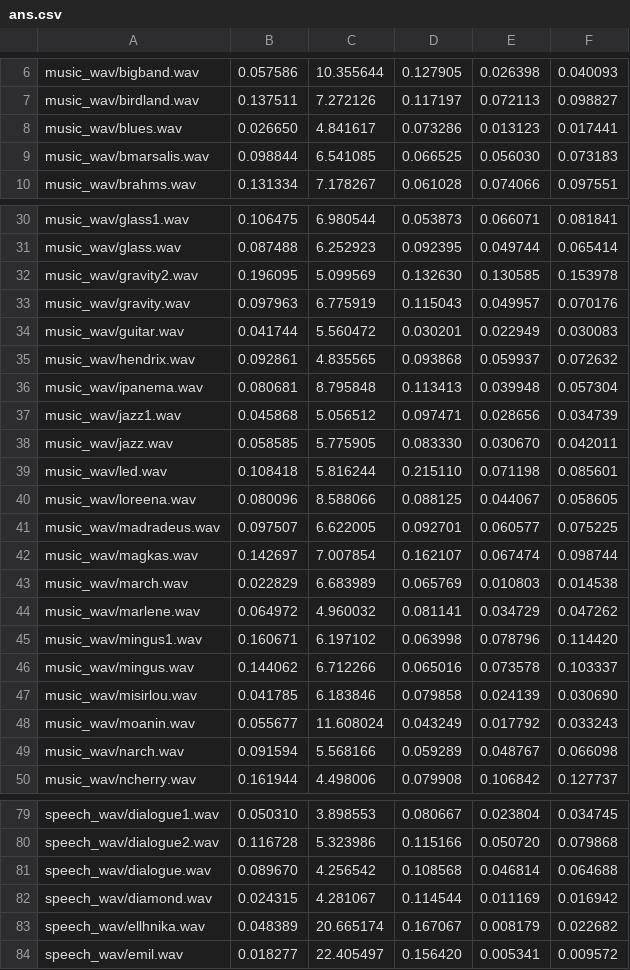
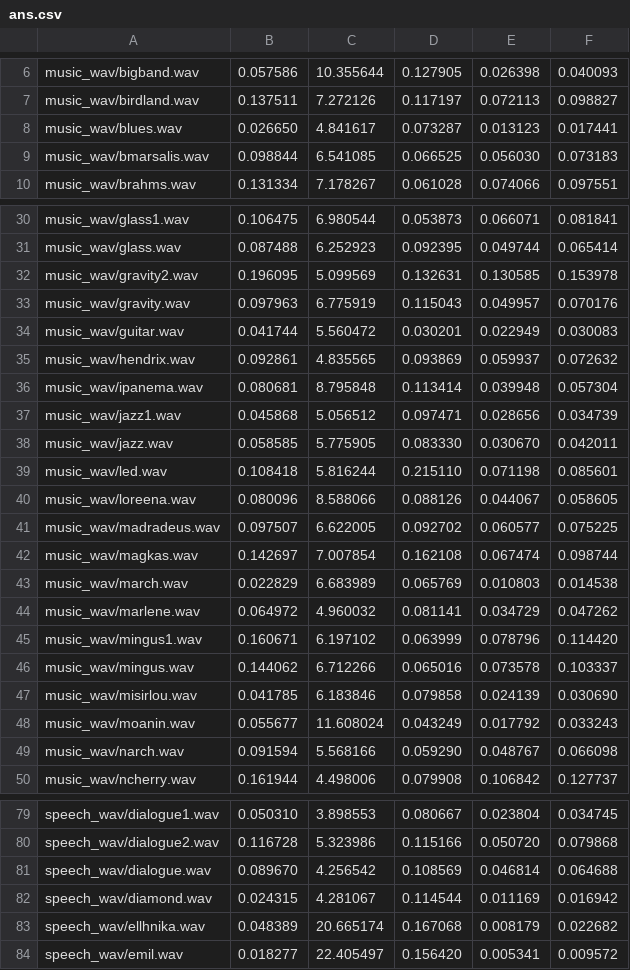
Before and after one commit to LookRain/CS4347, a CSV file: Tut3A/ans.csv, drawn as a sheet; only a part is shown, gaps mark what is left out; the diff covers the shown part only.

```diff
--- a/Tut3A/ans.csv
+++ b/Tut3A/ans.csv
@@ -7,3 +7,3 @@ music_wav/bigband.wav,0.057586,10.355644,0.127905,0.026398,0.040093
 music_wav/birdland.wav,0.137511,7.272126,0.117197,0.072113,0.098827
-music_wav/blues.wav,0.026650,4.841617,0.073286,0.013123,0.017441
+music_wav/blues.wav,0.026650,4.841617,0.073287,0.013123,0.017441
 music_wav/bmarsalis.wav,0.098844,6.541085,0.066525,0.056030,0.073183
@@ -31,7 +31,7 @@ music_wav/glass1.wav,0.106475,6.980544,0.053873,0.066071,0.081841
 music_wav/glass.wav,0.087488,6.252923,0.092395,0.049744,0.065414
-music_wav/gravity2.wav,0.196095,5.099569,0.132630,0.130585,0.153978
+music_wav/gravity2.wav,0.196095,5.099569,0.132631,0.130585,0.153978
 music_wav/gravity.wav,0.097963,6.775919,0.115043,0.049957,0.070176
 music_wav/guitar.wav,0.041744,5.560472,0.030201,0.022949,0.030083
-music_wav/hendrix.wav,0.092861,4.835565,0.093868,0.059937,0.072632
-music_wav/ipanema.wav,0.080681,8.795848,0.113413,0.039948,0.057304
+music_wav/hendrix.wav,0.092861,4.835565,0.093869,0.059937,0.072632
+music_wav/ipanema.wav,0.080681,8.795848,0.113414,0.039948,0.057304
 music_wav/jazz1.wav,0.045868,5.056512,0.097471,0.028656,0.034739
@@ -39,8 +39,8 @@ music_wav/jazz.wav,0.058585,5.775905,0.083330,0.030670,0.042011
 music_wav/led.wav,0.108418,5.816244,0.215110,0.071198,0.085601
-music_wav/loreena.wav,0.080096,8.588066,0.088125,0.044067,0.058605
-music_wav/madradeus.wav,0.097507,6.622005,0.092701,0.060577,0.075225
-music_wav/magkas.wav,0.142697,7.007854,0.162107,0.067474,0.098744
+music_wav/loreena.wav,0.080096,8.588066,0.088126,0.044067,0.058605
+music_wav/madradeus.wav,0.097507,6.622005,0.092702,0.060577,0.075225
+music_wav/magkas.wav,0.142697,7.007854,0.162108,0.067474,0.098744
 music_wav/march.wav,0.022829,6.683989,0.065769,0.010803,0.014538
 music_wav/marlene.wav,0.064972,4.960032,0.081141,0.034729,0.047262
-music_wav/mingus1.wav,0.160671,6.197102,0.063998,0.078796,0.114420
+music_wav/mingus1.wav,0.160671,6.197102,0.063999,0.078796,0.114420
 music_wav/mingus.wav,0.144062,6.712266,0.065016,0.073578,0.103337
@@ -48,3 +48,3 @@ music_wav/misirlou.wav,0.041785,6.183846,0.079858,0.024139,0.030690
 music_wav/moanin.wav,0.055677,11.608024,0.043249,0.017792,0.033243
-music_wav/narch.wav,0.091594,5.568166,0.059289,0.048767,0.066098
+music_wav/narch.wav,0.091594,5.568166,0.059290,0.048767,0.066098
 music_wav/ncherry.wav,0.161944,4.498006,0.079908,0.106842,0.127737
@@ -80,5 +80,5 @@ speech_wav/dialogue1.wav,0.050310,3.898553,0.080667,0.023804,0.034745
 speech_wav/dialogue2.wav,0.116728,5.323986,0.115166,0.050720,0.079868
-speech_wav/dialogue.wav,0.089670,4.256542,0.108568,0.046814,0.064688
+speech_wav/dialogue.wav,0.089670,4.256542,0.108569,0.046814,0.064688
 speech_wav/diamond.wav,0.024315,4.281067,0.114544,0.011169,0.016942
-speech_wav/ellhnika.wav,0.048389,20.665174,0.167067,0.008179,0.022682
+speech_wav/ellhnika.wav,0.048389,20.665174,0.167068,0.008179,0.022682
 speech_wav/emil.wav,0.018277,22.405497,0.156420,0.005341,0.009572
```
Also changed, not shown: 12 edited cells elsewhere in this file, 7 other files.
